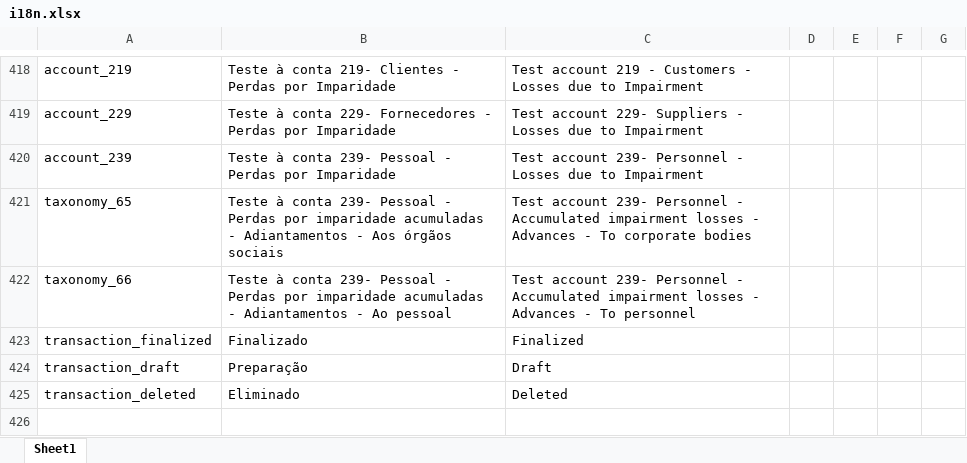
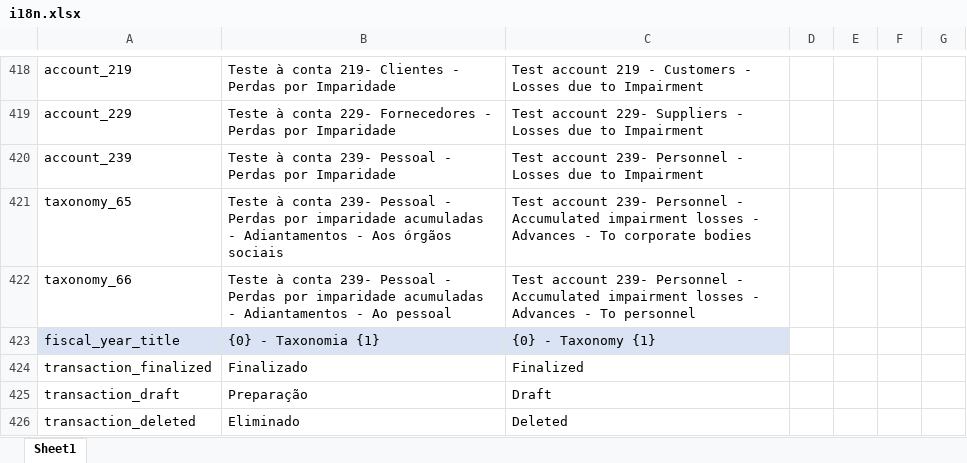
Before and after one commit to vpfpinho/sp-duh, an Excel workbook: config/i18n/i18n.xlsx, sheet Sheet1, drawn as a sheet; only a part is shown, gaps mark what is left out; values as stored, in another font and other column widths than the file's, no borders; table styles not drawn; the diff names each change by its address in the sheet, - before the commit and + after, or states it on an @@ line.

Commit message:
fiscal_year_title

```diff
--- a/config/i18n/i18n.xlsx (sheet Sheet1)
+++ b/config/i18n/i18n.xlsx (sheet Sheet1)
+row 423: fiscal_year_title | {0} - Taxonomia {1} | {0} - Taxonomy {1}
```
